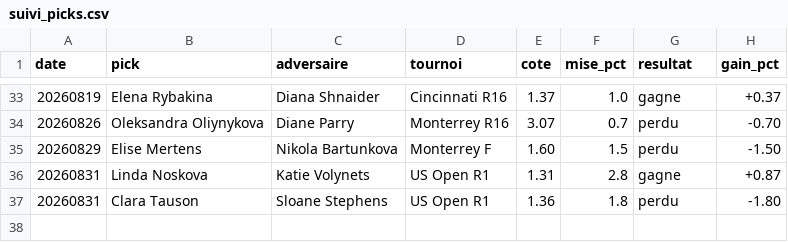
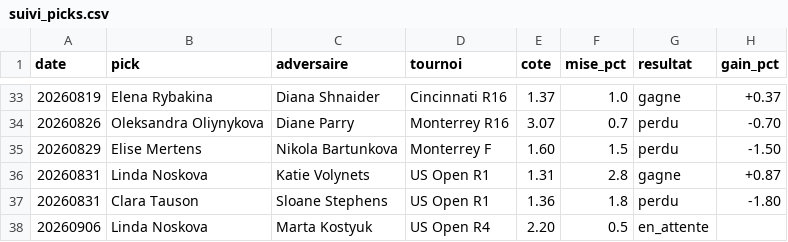
Before and after one commit to lilian93000/Pok-mon-, a CSV file: paris-sportifs/suivi_picks.csv, drawn as a sheet; only a part is shown, gaps mark what is left out.

```diff
--- a/paris-sportifs/suivi_picks.csv
+++ b/paris-sportifs/suivi_picks.csv
@@ -37 +37,2 @@ date,pick,adversaire,tournoi,cote,mise_pct,resultat,gain_pct
 20260831,Clara Tauson,Sloane Stephens,US Open R1,1.36,1.8,perdu,-1.80
+20260906,Linda Noskova,Marta Kostyuk,US Open R4,2.20,0.5,en_attente,
```
Also changed, not shown: 1 other file.
